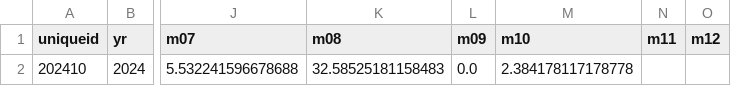
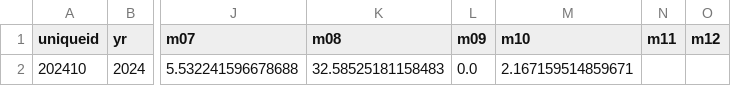
Before and after one commit to bppbendcemb/Scraping, a CSV file: 2_Calculate/CSV/10.csv, drawn as a sheet; only a part is shown, gaps mark what is left out; the diff names each change by its address in the sheet, - before the commit and + after, or states it on an @@ line.

```diff
--- a/2_Calculate/CSV/10.csv
+++ b/2_Calculate/CSV/10.csv
-M2 (m10): 2.384178117178778
+M2 (m10): 2.167159514859671
```
Also changed, not shown: 1_Scraping/CSV/77-78.csv, 8 other files.
